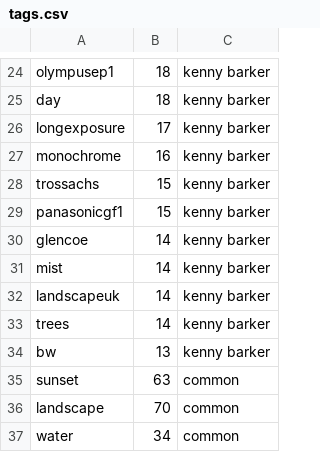
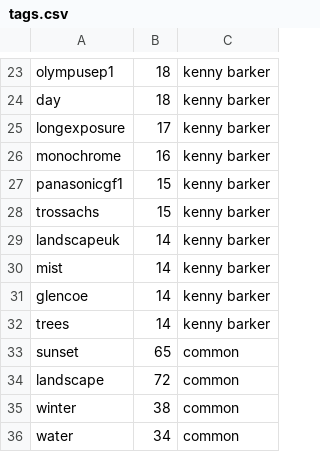
Before and after one commit to haojing9058/FlickrMatch, a CSV file: static/tags.csv, drawn as a sheet; only a part is shown, gaps mark what is left out; the diff covers the shown part only.

```diff
--- a/static/tags.csv
+++ b/static/tags.csv
@@ -27,11 +26,11 @@ longexposure,17,kenny barker
 monochrome,16,kenny barker
+panasonicgf1,15,kenny barker
 trossachs,15,kenny barker
-panasonicgf1,15,kenny barker
+landscapeuk,14,kenny barker
+mist,14,kenny barker
 glencoe,14,kenny barker
-mist,14,kenny barker
-landscapeuk,14,kenny barker
 trees,14,kenny barker
-bw,13,kenny barker
-sunset,63,common
-landscape,70,common
+sunset,65,common
+landscape,72,common
+winter,38,common
 water,34,common
```
Also changed, not shown: 5 added rows, 6 removed rows and 5 edited cells elsewhere in this file, static/description.csv, static/geo.csv, 9 other files.
